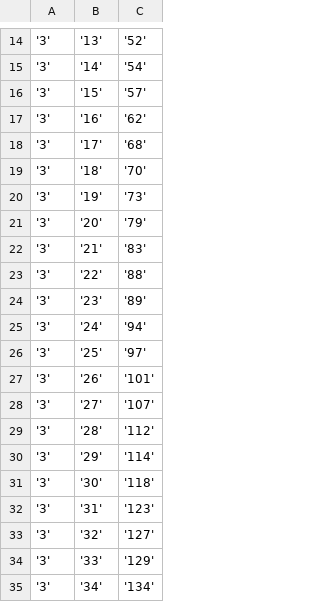
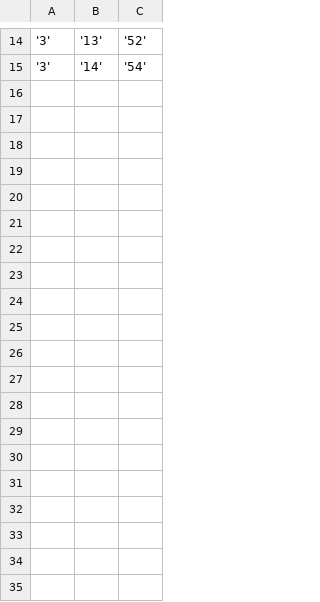
Before and after one commit to Amesika/demo-aws, a CSV file: application/quizz-api/src/main/resources/db/data/6_scores_questions_reponses.csv, drawn as a sheet; only a part is shown, gaps mark what is left out; the diff covers the shown part only; the diff names each change by its address in the sheet, - before the commit and + after, or states it on an @@ line.

Commit message:
Calcul du score close #5

```diff
--- a/application/quizz-api/src/main/resources/db/data/6_scores_questions_reponses.csv
+++ b/application/quizz-api/src/main/resources/db/data/6_scores_questions_reponses.csv
-row 16: '3' | '15' | '57'
-row 17: '3' | '16' | '62'
-row 18: '3' | '17' | '68'
-row 19: '3' | '18' | '70'
-row 20: '3' | '19' | '73'
-row 21: '3' | '20' | '79'
-row 22: '3' | '21' | '83'
-row 23: '3' | '22' | '88'
-row 24: '3' | '23' | '89'
-row 25: '3' | '24' | '94'
-row 26: '3' | '25' | '97'
-row 27: '3' | '26' | '101'
-row 28: '3' | '27' | '107'
-row 29: '3' | '28' | '112'
-row 30: '3' | '29' | '114'
-row 31: '3' | '30' | '118'
-row 32: '3' | '31' | '123'
-row 33: '3' | '32' | '127'
-row 34: '3' | '33' | '129'
-row 35: '3' | '34' | '134'
```
Also changed, not shown: 14 removed rows elsewhere in this file, 20 other files.
